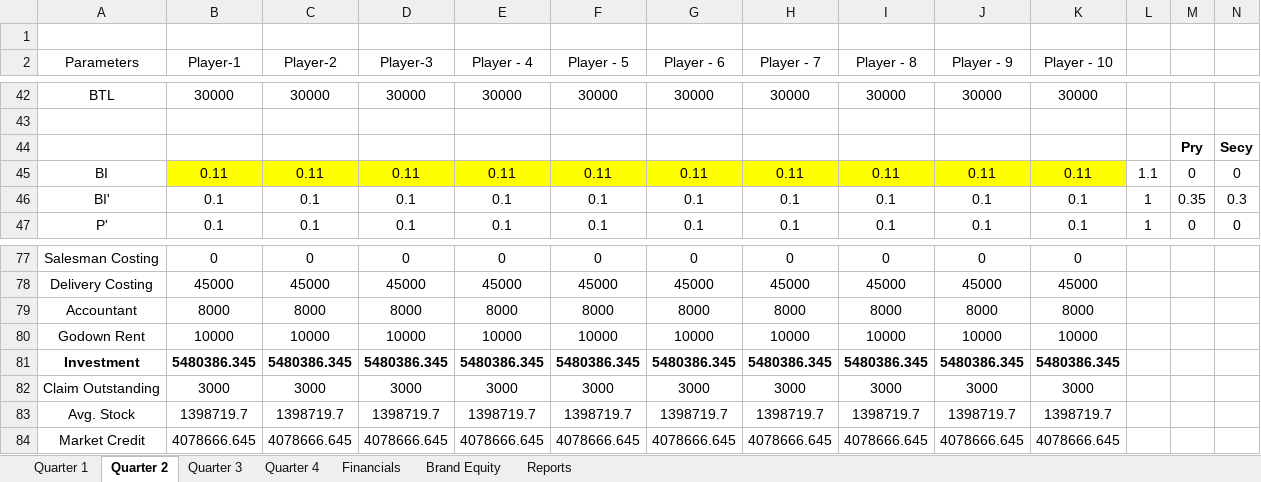
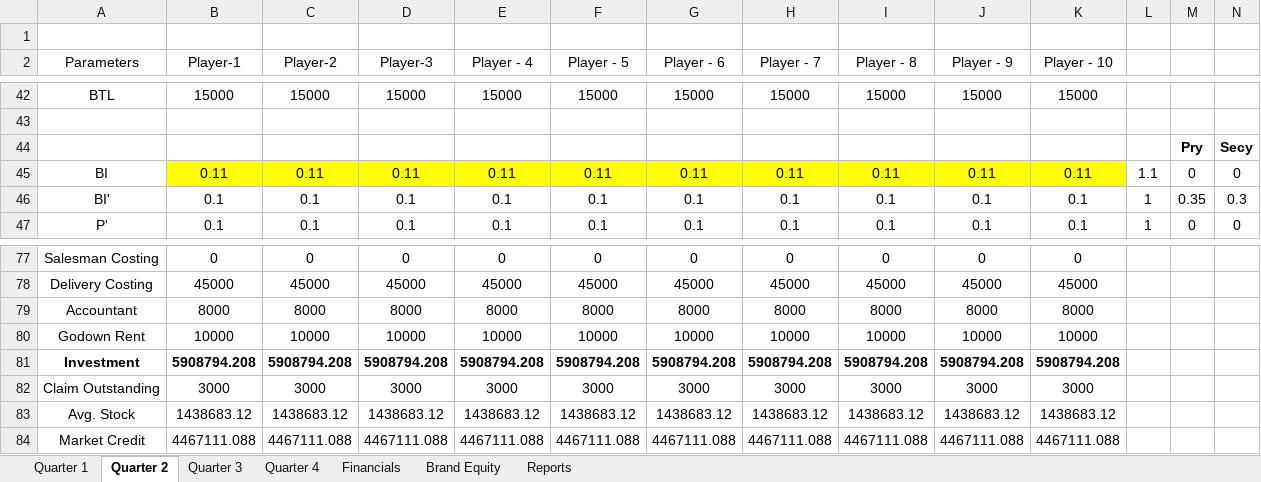
Before and after one commit to nilavghosh/MSim, an Excel workbook: MSim/App_Data/GameModel/FMCG.xlsx, sheet Quarter 2, drawn as a sheet; only a part is shown, gaps mark what is left out; values as stored, in another font and other column widths than the file's, no borders; the diff covers the shown part only; the diff names each change by its address in the sheet, - before the commit and + after, or states it on an @@ line.

```diff
--- a/MSim/App_Data/GameModel/FMCG.xlsx (sheet Quarter 2)
+++ b/MSim/App_Data/GameModel/FMCG.xlsx (sheet Quarter 2)
-B42 (Player-1): 30000
+B42 (Player-1): 15000
-C42 (Player-2): 30000
+C42 (Player-2): 15000
-D42 (Player-3): 30000
+D42 (Player-3): 15000
-E42 (Player - 4): 30000
+E42 (Player - 4): 15000
-F42 (Player - 5): 30000
+F42 (Player - 5): 15000
-G42 (Player - 6): 30000
+G42 (Player - 6): 15000
-H42 (Player - 7): 30000
+H42 (Player - 7): 15000
-I42 (Player - 8): 30000
+I42 (Player - 8): 15000
-J42 (Player - 9): 30000
+J42 (Player - 9): 15000
-K42 (Player - 10): 30000
+K42 (Player - 10): 15000
-B81 (Player-1): 5480386.345
+B81 (Player-1): 5908794.208
-C81 (Player-2): 5480386.345
+C81 (Player-2): 5908794.208
-D81 (Player-3): 5480386.345
+D81 (Player-3): 5908794.208
-E81 (Player - 4): 5480386.345
+E81 (Player - 4): 5908794.208
-F81 (Player - 5): 5480386.345
+F81 (Player - 5): 5908794.208
-G81 (Player - 6): 5480386.345
+G81 (Player - 6): 5908794.208
-H81 (Player - 7): 5480386.345
+H81 (Player - 7): 5908794.208
-I81 (Player - 8): 5480386.345
+I81 (Player - 8): 5908794.208
-J81 (Player - 9): 5480386.345
+J81 (Player - 9): 5908794.208
-K81 (Player - 10): 5480386.345
+K81 (Player - 10): 5908794.208
-B83 (Player-1): 1398719.7
+B83 (Player-1): 1438683.12
-C83 (Player-2): 1398719.7
+C83 (Player-2): 1438683.12
-D83 (Player-3): 1398719.7
+D83 (Player-3): 1438683.12
-E83 (Player - 4): 1398719.7
+E83 (Player - 4): 1438683.12
-F83 (Player - 5): 1398719.7
+F83 (Player - 5): 1438683.12
-G83 (Player - 6): 1398719.7
+G83 (Player - 6): 1438683.12
-H83 (Player - 7): 1398719.7
+H83 (Player - 7): 1438683.12
-I83 (Player - 8): 1398719.7
+I83 (Player - 8): 1438683.12
-J83 (Player - 9): 1398719.7
+J83 (Player - 9): 1438683.12
-K83 (Player - 10): 1398719.7
+K83 (Player - 10): 1438683.12
-B84 (Player-1): 4078666.645
+B84 (Player-1): 4467111.088
-C84 (Player-2): 4078666.645
+C84 (Player-2): 4467111.088
-D84 (Player-3): 4078666.645
+D84 (Player-3): 4467111.088
-E84 (Player - 4): 4078666.645
+E84 (Player - 4): 4467111.088
-F84 (Player - 5): 4078666.645
+F84 (Player - 5): 4467111.088
-G84 (Player - 6): 4078666.645
+G84 (Player - 6): 4467111.088
-H84 (Player - 7): 4078666.645
+H84 (Player - 7): 4467111.088
-I84 (Player - 8): 4078666.645
+I84 (Player - 8): 4467111.088
-J84 (Player - 9): 4078666.645
+J84 (Player - 9): 4467111.088
-K84 (Player - 10): 4078666.645
+K84 (Player - 10): 4467111.088
```
Also changed, not shown: 134 edited cells elsewhere in this sheet, sheet Financials, sheet Quarter 3, sheet Quarter 4, sheet Brand Equity, sheet Quarter 1, formulas that keep their value, charts or pictures, 6 other files.
